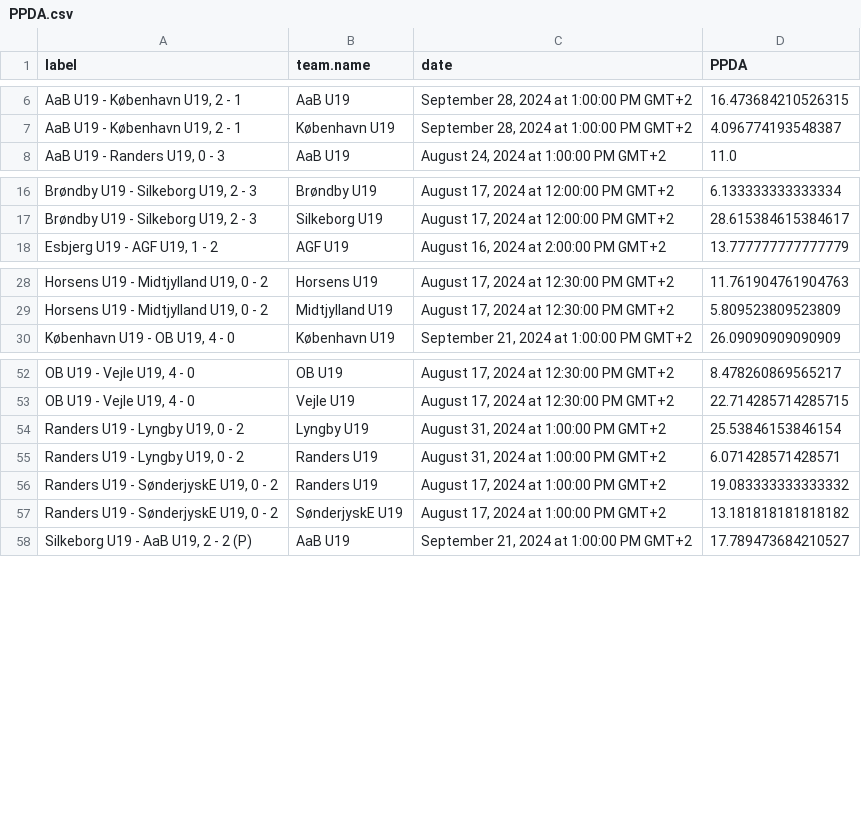
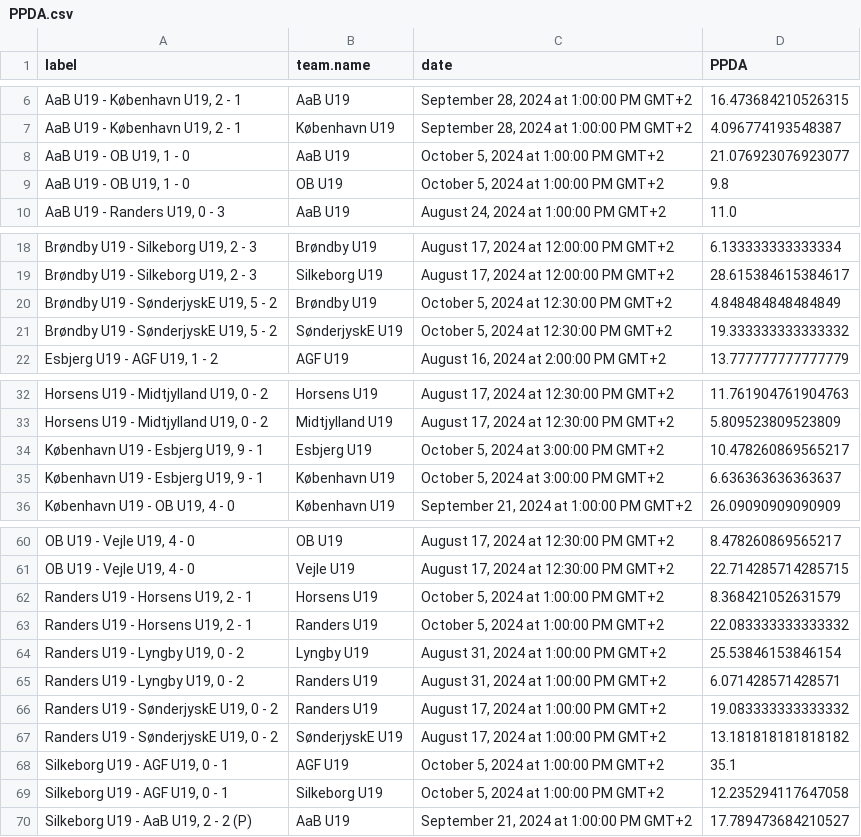
Before and after one commit to AC-Horsens/AC-Horsens-U19, a CSV file: PPDA.csv, drawn as a sheet; only a part is shown, gaps mark what is left out; the diff covers the shown part only; the diff names each change by its address in the sheet, - before the commit and + after, or states it on an @@ line.

```diff
--- a/PPDA.csv
+++ b/PPDA.csv
+row 8: AaB U19 - OB U19, 1 - 0 | AaB U19 | October 5, 2024 at 1:00:00 PM GMT+2 | 21.076923076923077
+row 9: AaB U19 - OB U19, 1 - 0 | OB U19 | October 5, 2024 at 1:00:00 PM GMT+2 | 9.8
+row 20: Brøndby U19 - SønderjyskE U19, 5 - 2 | Brøndby U19 | October 5, 2024 at 12:30:00 PM GMT+2 | 4.848484848484849
+row 21: Brøndby U19 - SønderjyskE U19, 5 - 2 | SønderjyskE U19 | October 5, 2024 at 12:30:00 PM GMT+2 | 19.333333333333332
+row 34: København U19 - Esbjerg U19, 9 - 1 | Esbjerg U19 | October 5, 2024 at 3:00:00 PM GMT+2 | 10.478260869565217
+row 35: København U19 - Esbjerg U19, 9 - 1 | København U19 | October 5, 2024 at 3:00:00 PM GMT+2 | 6.636363636363637
+row 62: Randers U19 - Horsens U19, 2 - 1 | Horsens U19 | October 5, 2024 at 1:00:00 PM GMT+2 | 8.368421052631579
+row 63: Randers U19 - Horsens U19, 2 - 1 | Randers U19 | October 5, 2024 at 1:00:00 PM GMT+2 | 22.083333333333332
+row 68: Silkeborg U19 - AGF U19, 0 - 1 | AGF U19 | October 5, 2024 at 1:00:00 PM GMT+2 | 35.1
+row 69: Silkeborg U19 - AGF U19, 0 - 1 | Silkeborg U19 | October 5, 2024 at 1:00:00 PM GMT+2 | 12.235294117647058
```
Also changed, not shown: 2 added rows and 2 edited cells elsewhere in this file, penalty_area_entry_counts.csv, xg_agg.csv, 6 other files.
